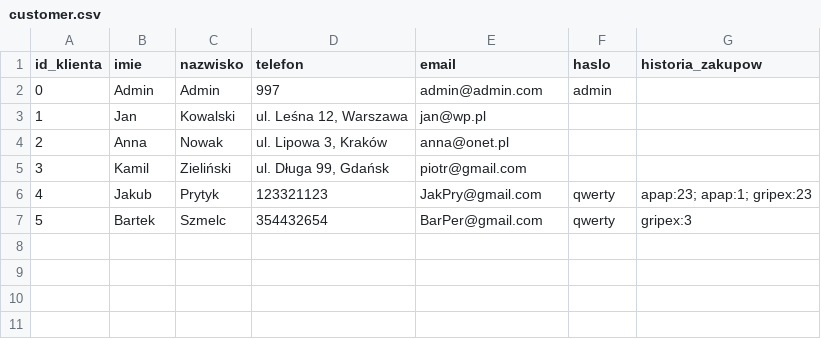
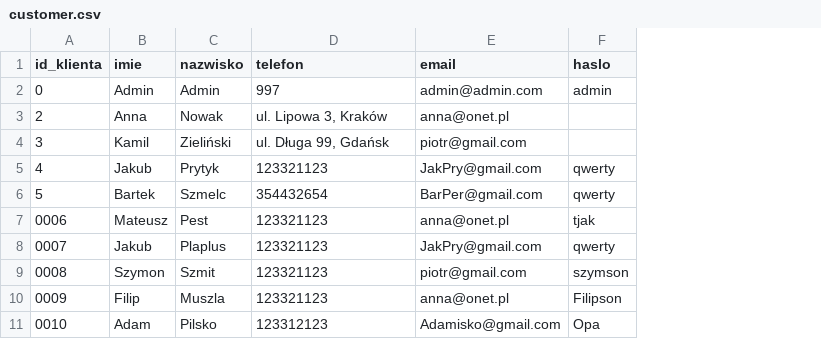
Before and after one commit to AlbertMasionis/AptekaOnline, a CSV file: database/customer.csv, drawn as a sheet; removed rows and columns are numbered as before the commit, all else as after; the diff names each change by its address in the sheet, - before the commit and + after, or states it on an @@ line.

```diff
--- a/database/customer.csv
+++ b/database/customer.csv
-column G (historia_zakupow), rows 6-7: apap:23; apap:1; gripex:23 | gripex:3
-row 3: 1 | Jan | Kowalski | ul. Leśna 12, Warszawa | jan@wp.pl
+row 7: 0006 | Mateusz | Pest | 123321123 | anna@onet.pl | tjak
+row 8: 0007 | Jakub | Plaplus | 123321123 | JakPry@gmail.com | qwerty
+row 9: 0008 | Szymon | Szmit | 123321123 | piotr@gmail.com | szymson
+row 10: 0009 | Filip | Muszla | 123321123 | anna@onet.pl | Filipson
+row 11: 0010 | Adam | Pilsko | 123312123 | Adamisko@gmail.com | Opa
```
Also changed, not shown: 3 other files.
